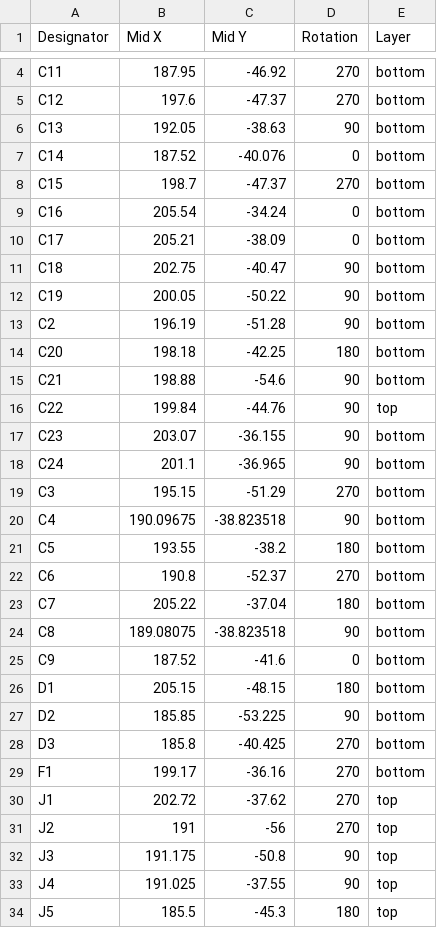
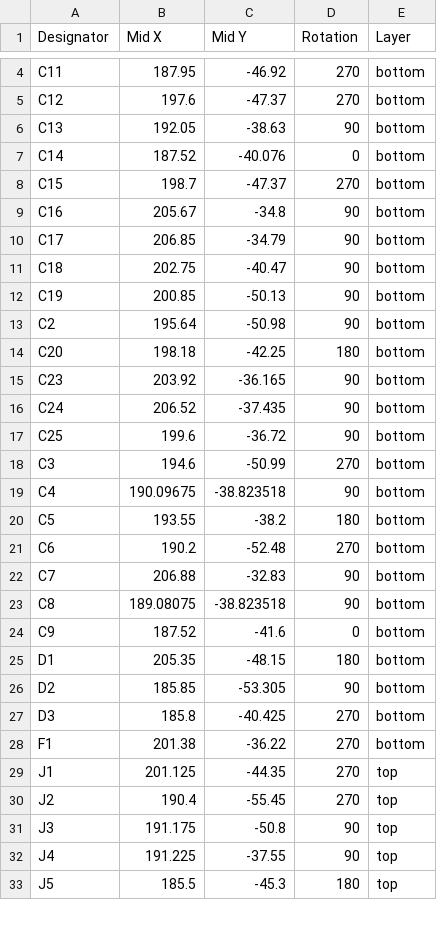
Before and after one commit to Hanz-Tech/usbc-midi, a CSV file: PCB/production/positions.csv, drawn as a sheet; only a part is shown, gaps mark what is left out; the diff covers the shown part only.

```diff
--- a/PCB/production/positions.csv
+++ b/PCB/production/positions.csv
@@ -8,27 +8,26 @@ C14	187.52	-40.076	0	bottom
 C15	198.7	-47.37	270	bottom
-C16	205.54	-34.24	0	bottom
-C17	205.21	-38.09	0	bottom
+C16	205.67	-34.8	90	bottom
+C17	206.85	-34.79	90	bottom
 C18	202.75	-40.47	90	bottom
-C19	200.05	-50.22	90	bottom
-C2	196.19	-51.28	90	bottom
+C19	200.85	-50.13	90	bottom
+C2	195.64	-50.98	90	bottom
 C20	198.18	-42.25	180	bottom
-C21	198.88	-54.6	90	bottom
-C22	199.84	-44.76	90	top
-C23	203.07	-36.155	90	bottom
-C24	201.1	-36.965	90	bottom
-C3	195.15	-51.29	270	bottom
+C23	203.92	-36.165	90	bottom
+C24	206.52	-37.435	90	bottom
+C25	199.6	-36.72	90	bottom
+C3	194.6	-50.99	270	bottom
 C4	190.09675	-38.823518	90	bottom
 C5	193.55	-38.2	180	bottom
-C6	190.8	-52.37	270	bottom
-C7	205.22	-37.04	180	bottom
+C6	190.2	-52.48	270	bottom
+C7	206.88	-32.83	90	bottom
 C8	189.08075	-38.823518	90	bottom
 C9	187.52	-41.6	0	bottom
-D1	205.15	-48.15	180	bottom
-D2	185.85	-53.225	90	bottom
+D1	205.35	-48.15	180	bottom
+D2	185.85	-53.305	90	bottom
 D3	185.8	-40.425	270	bottom
-F1	199.17	-36.16	270	bottom
-J1	202.72	-37.62	270	top
-J2	191	-56	270	top
+F1	201.38	-36.22	270	bottom
+J1	201.125	-44.35	270	top
+J2	190.4	-55.45	270	top
 J3	191.175	-50.8	90	top
-J4	191.025	-37.55	90	top
+J4	191.225	-37.55	90	top
 J5	185.5	-45.3	180	top
```
Also changed, not shown: 6 added rows, 3 removed rows and 34 edited cells elsewhere in this file, PCB/production/bom.csv, PCB/production/designators.csv, 43 other files.
